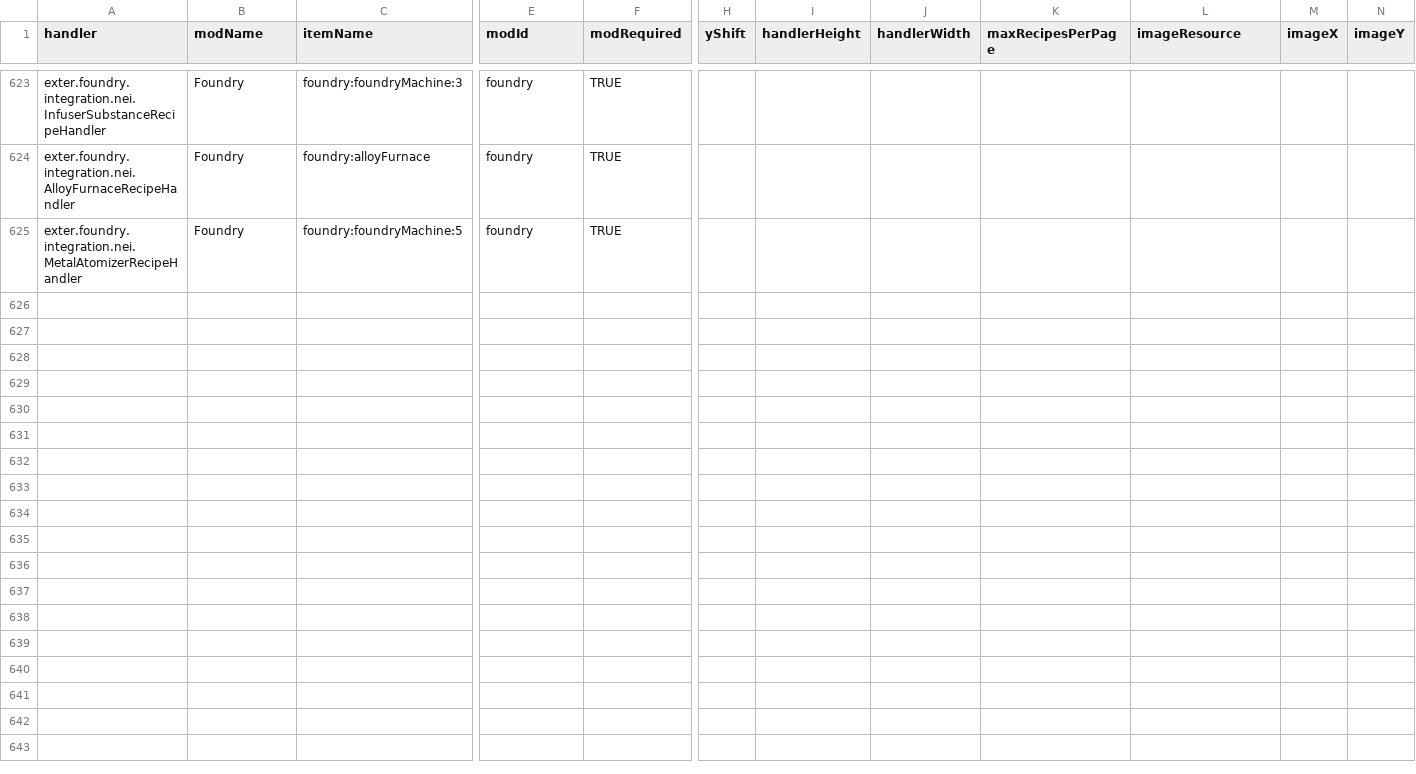
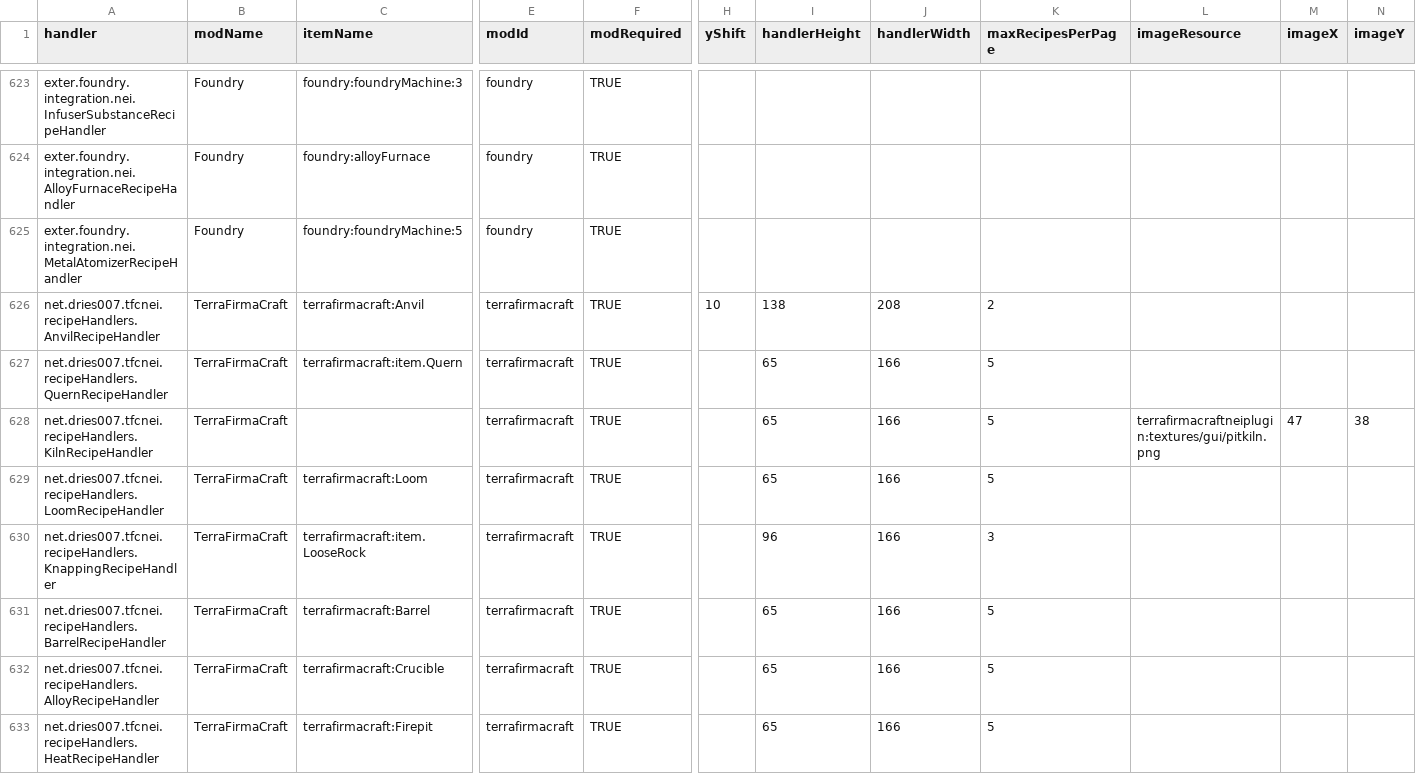
Before and after one commit to PFAA-Updates/NotEnoughItems, a CSV file: src/main/resources/assets/nei/csv/handlers.csv, drawn as a sheet; only a part is shown, gaps mark what is left out; rows hold the shown columns only; the diff names each change by its address in the sheet, - before the commit and + after, or states it on an @@ line.

Commit message:
Add TFC to handlers and catalysts

```diff
--- a/src/main/resources/assets/nei/csv/handlers.csv
+++ b/src/main/resources/assets/nei/csv/handlers.csv
+row 626: net.dries007.tfcnei.recipeHandlers.AnvilRecipeHandler | TerraFirmaCraft | terrafirmacraft:Anvil | terrafirmacraft | TRUE | 10 | 138 | 208 | 2
+row 627: net.dries007.tfcnei.recipeHandlers.QuernRecipeHandler | TerraFirmaCraft | terrafirmacraft:item.Quern | terrafirmacraft | TRUE |  | 65 | 166 | 5
+row 628: net.dries007.tfcnei.recipeHandlers.KilnRecipeHandler | TerraFirmaCraft |  | terrafirmacraft | TRUE |  | 65 | 166 | 5 | terrafirmacraftneiplugin:textures/gui/pitkiln.png | 47 | 38
+row 629: net.dries007.tfcnei.recipeHandlers.LoomRecipeHandler | TerraFirmaCraft | terrafirmacraft:Loom | terrafirmacraft | TRUE |  | 65 | 166 | 5
+row 630: net.dries007.tfcnei.recipeHandlers.KnappingRecipeHandler | TerraFirmaCraft | terrafirmacraft:item.LooseRock | terrafirmacraft | TRUE |  | 96 | 166 | 3
+row 631: net.dries007.tfcnei.recipeHandlers.BarrelRecipeHandler | TerraFirmaCraft | terrafirmacraft:Barrel | terrafirmacraft | TRUE |  | 65 | 166 | 5
+row 632: net.dries007.tfcnei.recipeHandlers.AlloyRecipeHandler | TerraFirmaCraft | terrafirmacraft:Crucible | terrafirmacraft | TRUE |  | 65 | 166 | 5
+row 633: net.dries007.tfcnei.recipeHandlers.HeatRecipeHandler | TerraFirmaCraft | terrafirmacraft:Firepit | terrafirmacraft | TRUE |  | 65 | 166 | 5
```
Also changed, not shown: src/main/resources/assets/nei/csv/catalysts.csv.
